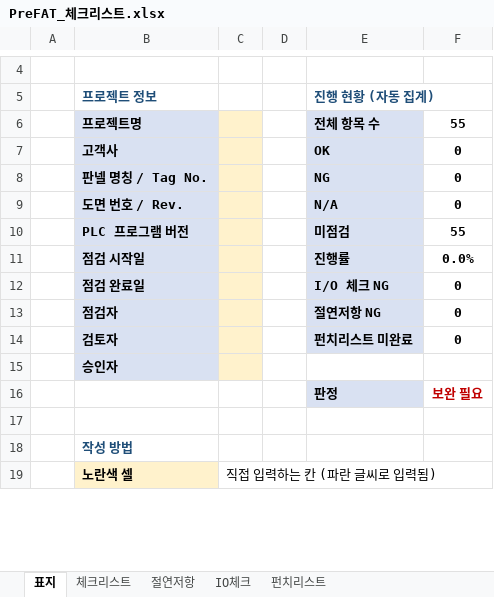
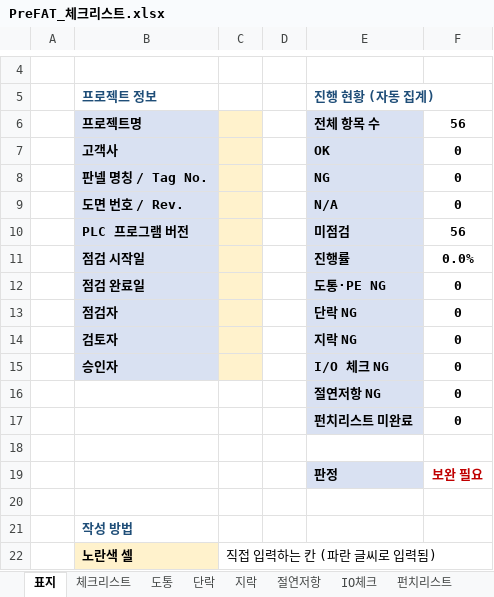
Before and after one commit to seonghan3103-cloud/Han89, an Excel workbook: PreFAT_체크리스트.xlsx, sheet 표지, drawn as a sheet; only a part is shown, gaps mark what is left out; values as stored, in another font and other column widths than the file's, no borders; the diff names each change by its address in the sheet, - before the commit and + after, or states it on an @@ line.

```diff
--- a/PreFAT_체크리스트.xlsx (sheet 표지)
+++ b/PreFAT_체크리스트.xlsx (sheet 표지)
+sheet tab: 도통
+sheet tab: 단락
+sheet tab: 지락
-F6: 55
+F6: 56
-F10: 55
+F10: 56
-E12 (진행 현황 (자동 집계)): I/O 체크 NG
+E12 (진행 현황 (자동 집계)): 도통·PE NG
-E13 (진행 현황 (자동 집계)): 절연저항 NG
+E13 (진행 현황 (자동 집계)): 단락 NG
-E14 (진행 현황 (자동 집계)): 펀치리스트 미완료
+E14 (진행 현황 (자동 집계)): 지락 NG
-E15 (진행 현황 (자동 집계)): (empty)
+E15 (진행 현황 (자동 집계)): I/O 체크 NG
-E15 fill: none
+E15 fill: #D9E1F2
-F15: (empty)
+F15: 0
+row 16:  |  |  |  | 절연저항 NG | 0
+row 17:  |  |  |  | 펀치리스트 미완료 | 0
+row 18: (empty)
```
Also changed, not shown: sheet 체크리스트, formulas that keep their value.
